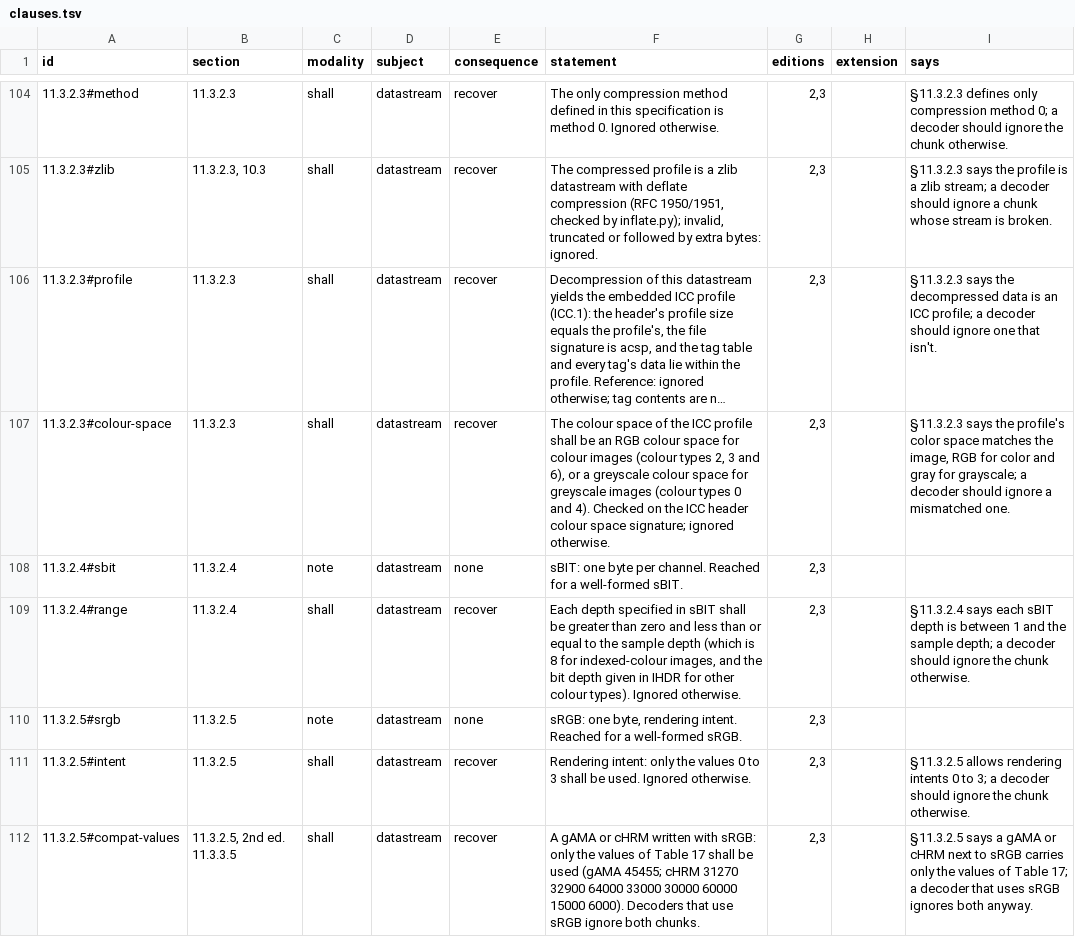
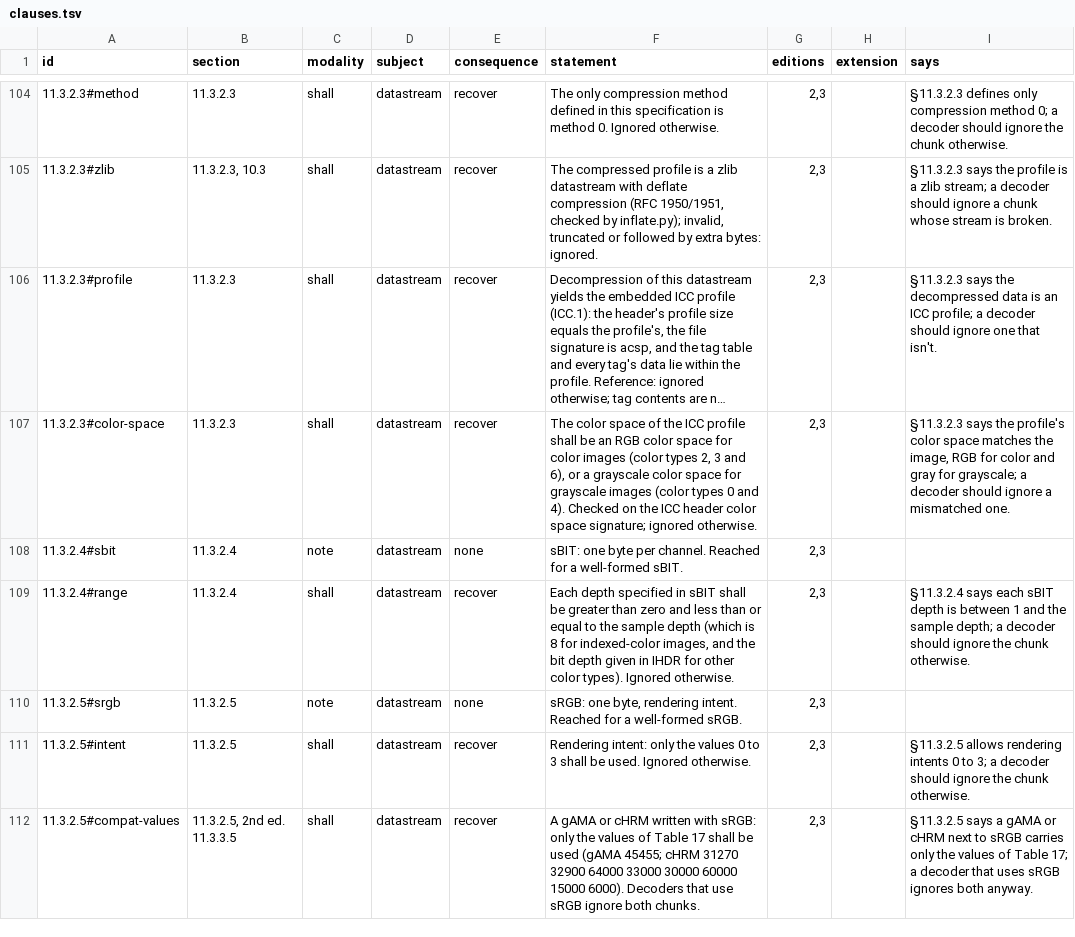
Before and after one commit to MrMetric/difftest-png, a TSV file: spec/clauses.tsv, drawn as a sheet; only a part is shown, gaps mark what is left out; long unchanged cells end in …; the diff covers the shown part only; the diff names each change by its address in the sheet, - before the commit and + after, or states it on an @@ line.

```diff
--- a/spec/clauses.tsv
+++ b/spec/clauses.tsv
-A107 (id): 11.3.2.3#colour-space
+A107 (id): 11.3.2.3#color-space
-F107 (statement): The colour space of the ICC profile shall be an RGB colour space for colour images (colour types 2, 3 and 6), or a greyscale colour space for greyscale images (colour types 0 and 4). Checked on the ICC header colour space signature;…
+F107 (statement): The color space of the ICC profile shall be an RGB color space for color images (color types 2, 3 and 6), or a grayscale color space for grayscale images (color types 0 and 4). Checked on the ICC header color space signature;…
-F109 (statement): …8 for indexed-colour images, and the bit depth given in IHDR for other colour types). Ignored…
+F109 (statement): …8 for indexed-color images, and the bit depth given in IHDR for other color types). Ignored…
```
Also changed, not shown: 38 edited cells elsewhere in this file, decode/manifest.tsv, 10 other files.
